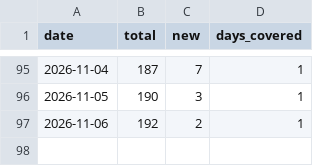
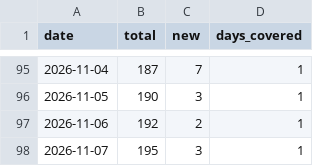
Before and after one commit to princeharshan/grapha-site, a CSV file: data/downloads.csv, drawn as a sheet; only a part is shown, gaps mark what is left out; the diff names each change by its address in the sheet, - before the commit and + after, or states it on an @@ line.

```diff
--- a/data/downloads.csv
+++ b/data/downloads.csv
+row 98: 2026-11-07 | 195 | 3 | 1
```
